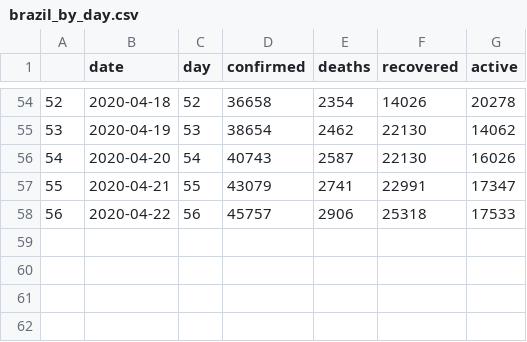
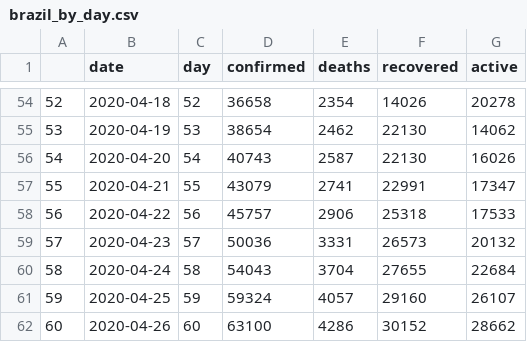
Before and after one commit to covid-lncc/pydemic, a CSV file: pydemic/data/brazil_by_day.csv, drawn as a sheet; only a part is shown, gaps mark what is left out.

```diff
--- a/pydemic/data/brazil_by_day.csv
+++ b/pydemic/data/brazil_by_day.csv
@@ -58 +58,5 @@
 56,2020-04-22,56,45757,2906,25318,17533
+57,2020-04-23,57,50036,3331,26573,20132
+58,2020-04-24,58,54043,3704,27655,22684
+59,2020-04-25,59,59324,4057,29160,26107
+60,2020-04-26,60,63100,4286,30152,28662
```
Also changed, not shown: 4 other files.
